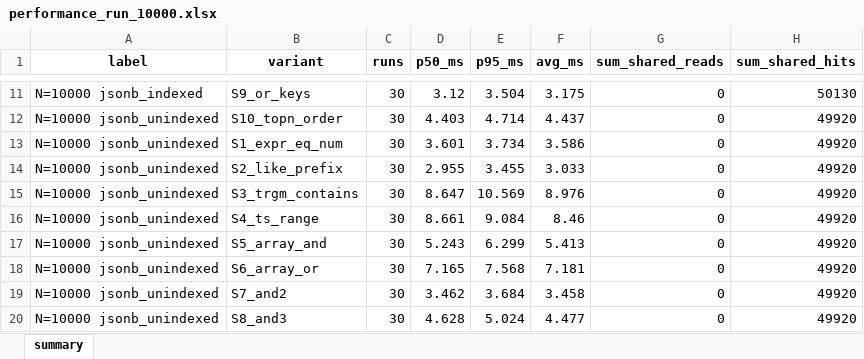
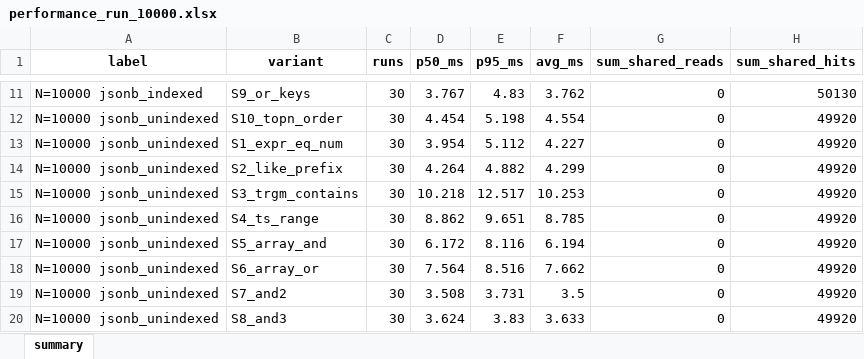
Before and after one commit to GennadiiTurutin/JSONB-indexing-vs-rel.-indexing, an Excel workbook: exports/performance_run_10000.xlsx, sheet summary, drawn as a sheet; only a part is shown, gaps mark what is left out; values as stored, in another font and other column widths than the file's, no borders; the diff covers the shown part only; the diff names each change by its address in the sheet, - before the commit and + after, or states it on an @@ line.

```diff
--- a/exports/performance_run_10000.xlsx (sheet summary)
+++ b/exports/performance_run_10000.xlsx (sheet summary)
-D11 (p50_ms): 3.12
+D11 (p50_ms): 3.767
-E11 (p95_ms): 3.504
+E11 (p95_ms): 4.83
-F11 (avg_ms): 3.175
+F11 (avg_ms): 3.762
-D12 (p50_ms): 4.403
+D12 (p50_ms): 4.454
-E12 (p95_ms): 4.714
+E12 (p95_ms): 5.198
-F12 (avg_ms): 4.437
+F12 (avg_ms): 4.554
-D13 (p50_ms): 3.601
+D13 (p50_ms): 3.954
-E13 (p95_ms): 3.734
+E13 (p95_ms): 5.112
-F13 (avg_ms): 3.586
+F13 (avg_ms): 4.227
-D14 (p50_ms): 2.955
+D14 (p50_ms): 4.264
-E14 (p95_ms): 3.455
+E14 (p95_ms): 4.882
-F14 (avg_ms): 3.033
+F14 (avg_ms): 4.299
-D15 (p50_ms): 8.647
+D15 (p50_ms): 10.218
-E15 (p95_ms): 10.569
+E15 (p95_ms): 12.517
-F15 (avg_ms): 8.976
+F15 (avg_ms): 10.253
-D16 (p50_ms): 8.661
+D16 (p50_ms): 8.862
-E16 (p95_ms): 9.084
+E16 (p95_ms): 9.651
-F16 (avg_ms): 8.46
+F16 (avg_ms): 8.785
-D17 (p50_ms): 5.243
+D17 (p50_ms): 6.172
-E17 (p95_ms): 6.299
+E17 (p95_ms): 8.116
-F17 (avg_ms): 5.413
+F17 (avg_ms): 6.194
-D18 (p50_ms): 7.165
+D18 (p50_ms): 7.564
-E18 (p95_ms): 7.568
+E18 (p95_ms): 8.516
-F18 (avg_ms): 7.181
+F18 (avg_ms): 7.662
-D19 (p50_ms): 3.462
+D19 (p50_ms): 3.508
-E19 (p95_ms): 3.684
+E19 (p95_ms): 3.731
-F19 (avg_ms): 3.458
+F19 (avg_ms): 3.5
-D20 (p50_ms): 4.628
+D20 (p50_ms): 3.624
-E20 (p95_ms): 5.024
+E20 (p95_ms): 3.83
-F20 (avg_ms): 4.477
+F20 (avg_ms): 3.633
```
Also changed, not shown: 97 edited cells elsewhere in this sheet, exports/performance_run_1000000.xlsx, exports/query_planner_1000.xlsx, 20 other files.
